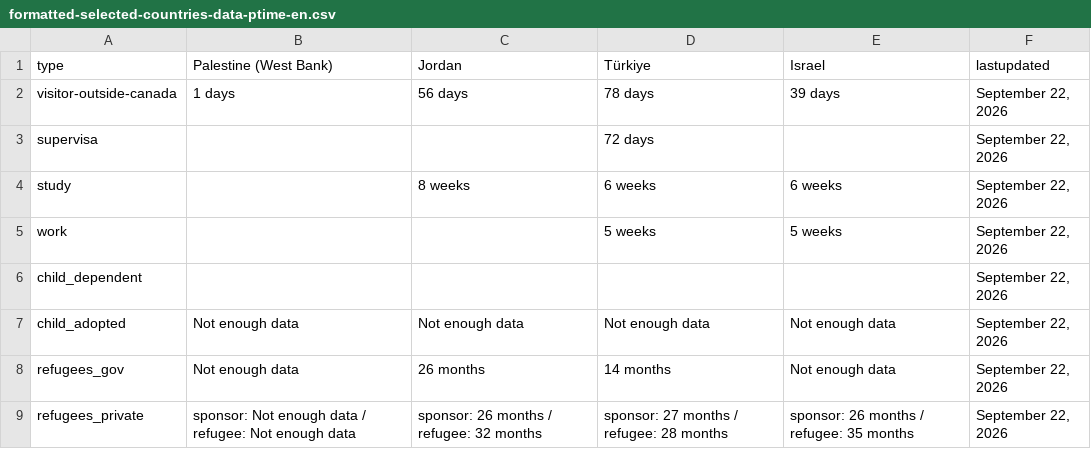
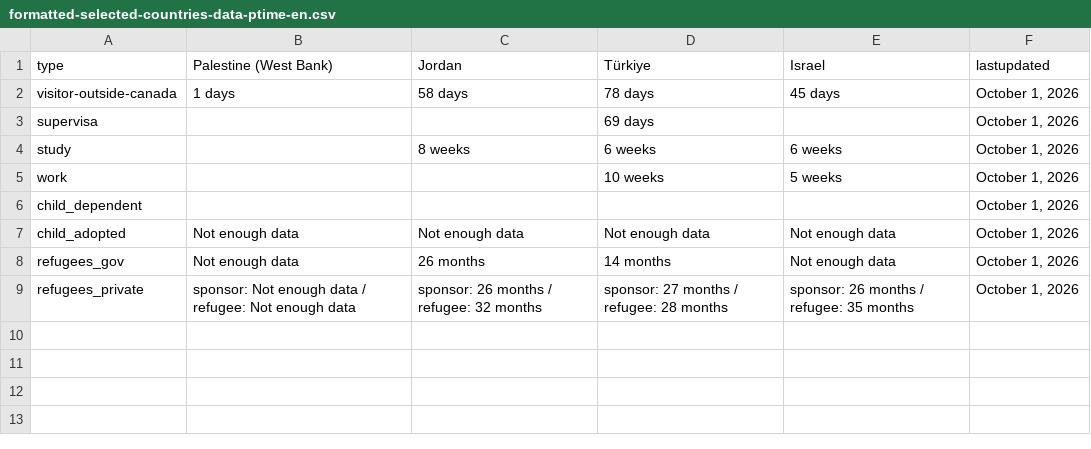
Before and after one commit to tinng81/cic-processing-times, a CSV file: formatted-selected-countries-data-ptime-en.csv, drawn as a sheet.

Commit message:
Flat: latest data (2026-10-02T00:28:55.060Z) {   "date": "2026-10-02T00:28:55.060Z",   "files": [     {       "name": "data-ptime-en.csv",       "deltaBytes": 14,       "source": "https://www.canada.ca/content/dam/ircc/documents/json/data-ptime-en.json"     },     {       "name": "data-ptime-en.json",       "deltaBytes": 12,       "source": "https://www.canada.ca/content/dam/ircc/documents/json/data-ptime-en.json"     },     {       "name": "formatted-data-ptime-en.csv",       "deltaBytes": -42,       "source": "https://www.canada.ca/content/dam/ircc/documents/json/data-ptime-en.json"     },     {       "name": "formatted-selected-countries-data-ptime-en.csv",       "deltaBytes": -23,       "source": "https://www.canada.ca/content/dam/ircc/documents/json/data-ptime-en.json"     },     {       "name": "data-ptime-non-country-en.csv",       "deltaBytes": 0,       "source": "https://www.canada.ca/content/dam/ircc/documents/json/data-ptime-non-country-en.json"     },     {       "name": "data-ptime-non-country-en.json",       "deltaBytes": -3,       "source": "https://www.canada.ca/content/dam/ircc/documents/json/data-ptime-non-country-en.json"     }   ] }

```diff
--- a/formatted-selected-countries-data-ptime-en.csv
+++ b/formatted-selected-countries-data-ptime-en.csv
@@ -1,9 +1,9 @@
 type,Palestine (West Bank),Jordan,Türkiye,Israel,lastupdated
-visitor-outside-canada,1 days,56 days,78 days,39 days,"September 22, 2026"
-supervisa,,,72 days,,"September 22, 2026"
-study,,8 weeks,6 weeks,6 weeks,"September 22, 2026"
-work,,,5 weeks,5 weeks,"September 22, 2026"
-child_dependent,,,,,"September 22, 2026"
-child_adopted,Not enough data,Not enough data,Not enough data,Not enough data,"September 22, 2026"
-refugees_gov,Not enough data,26 months,14 months,Not enough data,"September 22, 2026"
-refugees_private,sponsor: Not enough data / refugee: Not enough data,sponsor: 26 months / refugee: 32 months,sponsor: 27 months / refugee: 28 months,sponsor: 26 months / refugee: 35 months,"September 22, 2026"
+visitor-outside-canada,1 days,58 days,78 days,45 days,"October 1, 2026"
+supervisa,,,69 days,,"October 1, 2026"
+study,,8 weeks,6 weeks,6 weeks,"October 1, 2026"
+work,,,10 weeks,5 weeks,"October 1, 2026"
+child_dependent,,,,,"October 1, 2026"
+child_adopted,Not enough data,Not enough data,Not enough data,Not enough data,"October 1, 2026"
+refugees_gov,Not enough data,26 months,14 months,Not enough data,"October 1, 2026"
+refugees_private,sponsor: Not enough data / refugee: Not enough data,sponsor: 26 months / refugee: 32 months,sponsor: 27 months / refugee: 28 months,sponsor: 26 months / refugee: 35 months,"October 1, 2026"
```
Also changed, not shown: data-ptime-en.csv, data-ptime-non-country-en.csv, 3 other files.
